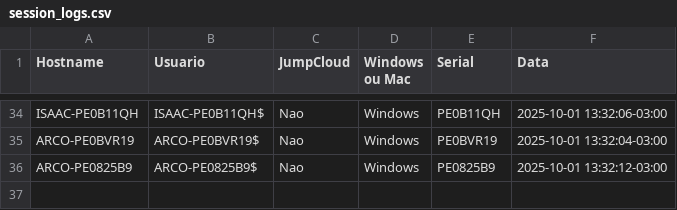
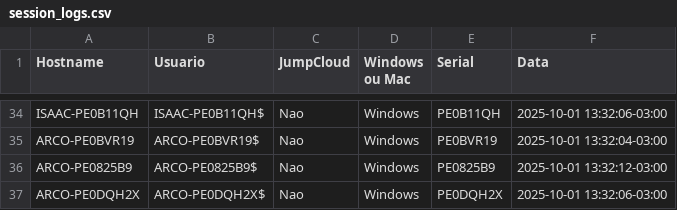
Before and after one commit to lucasldantas/scripts-public, a CSV file: session_logs.csv, drawn as a sheet; only a part is shown, gaps mark what is left out; the diff names each change by its address in the sheet, - before the commit and + after, or states it on an @@ line.

Commit message:
session_logs: append (Windows)

```diff
--- a/session_logs.csv
+++ b/session_logs.csv
+row 37: ARCO-PE0DQH2X | ARCO-PE0DQH2X$ | Nao | Windows | PE0DQH2X | 2025-10-01 13:32:06-03:00
```
